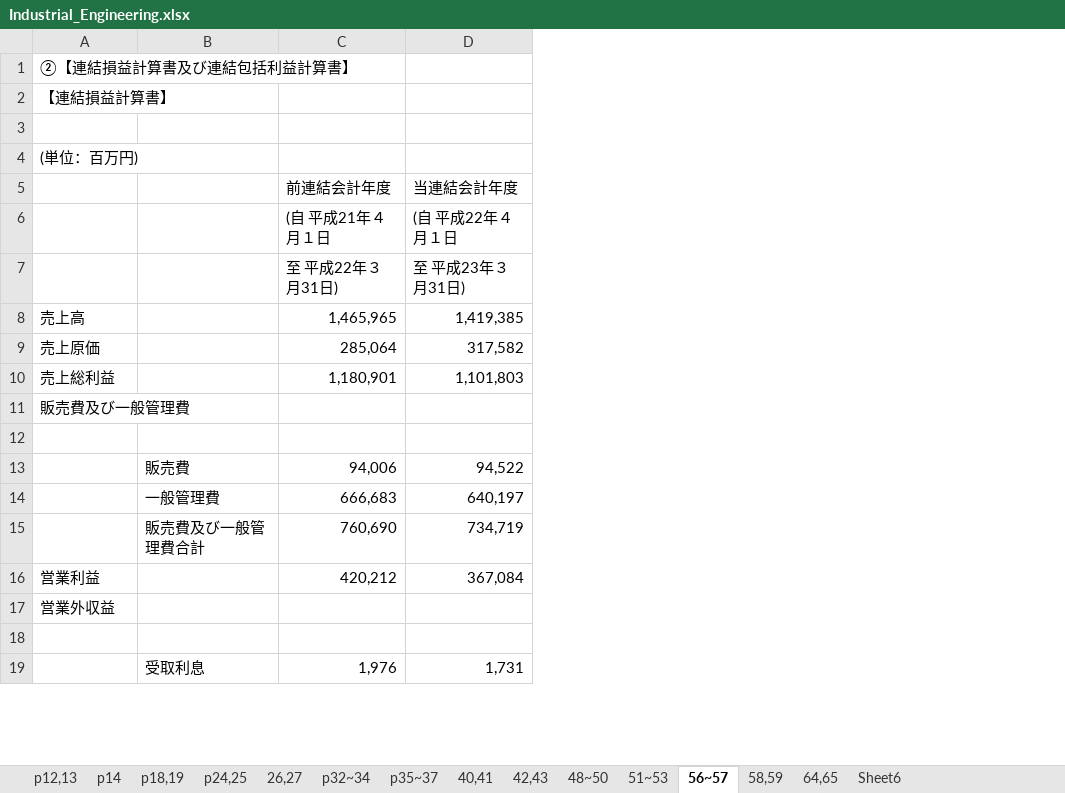
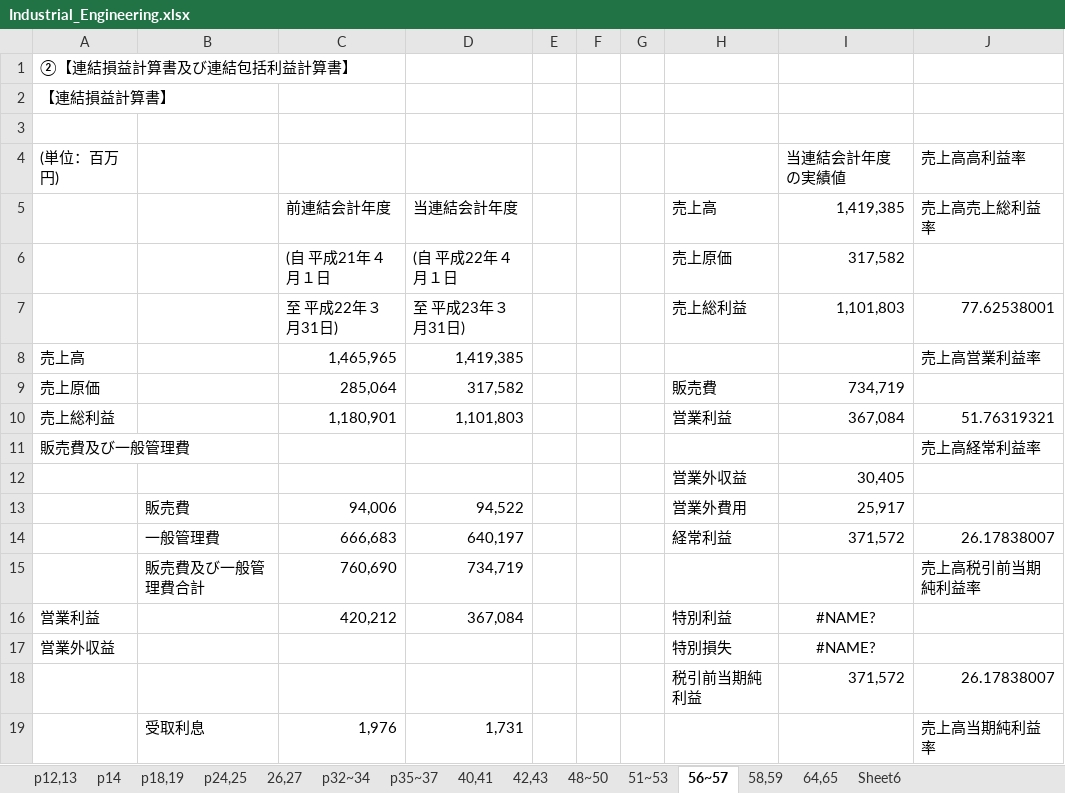
Before and after one commit to niwanowa/Industrial_Engineering, an Excel workbook: Industrial_Engineering.xlsx, sheet 56~57, drawn as a sheet; only a part is shown; values as stored, in another font and other column widths than the file's, no borders; the diff names each change by its address in the sheet, - before the commit and + after, or states it on an @@ line.

```diff
--- a/Industrial_Engineering.xlsx (sheet 56~57)
+++ b/Industrial_Engineering.xlsx (sheet 56~57)
+column E, empty
+column F, empty
+column G, empty
+column H, rows 5-18: 売上高 | 売上原価 | 売上総利益 |  | 販売費 | 営業利益 |  | 営業外収益 | 営業外費用 | 経常利益 |  | 特別利益 | 特別損失 | 税引前当期純利益
+column I (当連結会計年度の実績値), rows 5-18: 1,419,385 | 317,582 | 1,101,803 |  | 734,719 | 367,084 |  | 30,405 | 25,917 | 371,572 |  | #NAME? | #NAME? | 371,572
+column J (売上高高利益率), rows 5-19: 売上高売上総利益率 |  | 77.62538001 | 売上高営業利益率 |  | 51.76319321 | 売上高経常利益率 |  |  | 26.17838007 | 売上高税引前当期純利益率 |  |  | 26.17838007 | 売上高当期純利益率
-row 12: (empty)
+row 12:  |  |  |  |  |  |  | 営業外収益 | 30,405
-row 18: (empty)
+row 18:  |  |  |  |  |  |  | 税引前当期純利益 | 371,572 | 26.17838007
```
Also changed, not shown: sheet 58,59, sheet 48~50, sheet 51~53, sheet 64,65, 29 other files.
